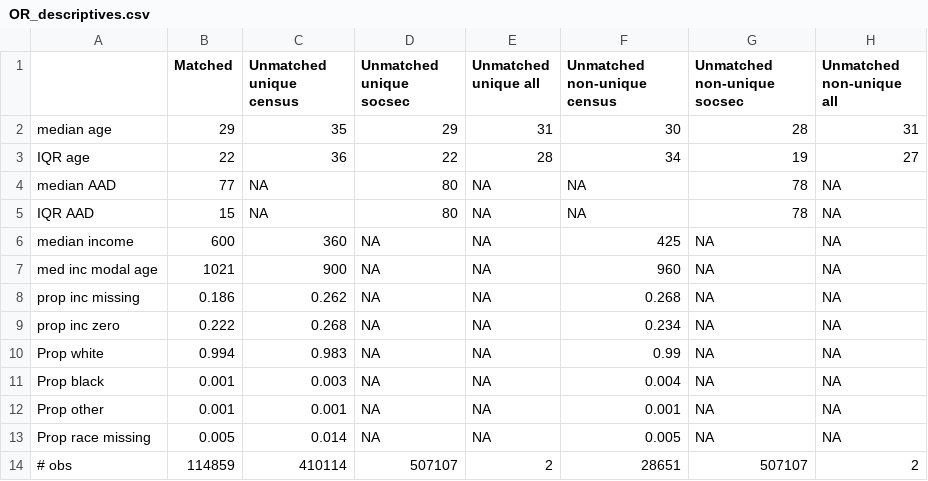
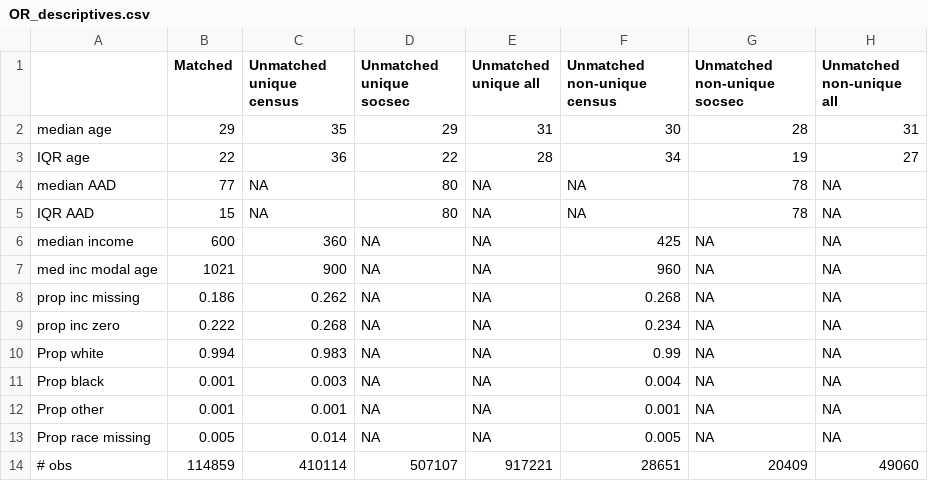
Before and after one commit to josh-goldstein-git/censoc, a CSV file: match_metrics/OR_descriptives.csv, drawn as a sheet.

```diff
--- a/match_metrics/OR_descriptives.csv
+++ b/match_metrics/OR_descriptives.csv
@@ -13,2 +13,2 @@
 "Prop race missing",0.005,0.014,NA,NA,0.005,NA,NA
-"# obs",114859,410114,507107,2,28651,507107,2
+"# obs",114859,410114,507107,917221,28651,20409,49060
```
Also changed, not shown: 1 other file.
